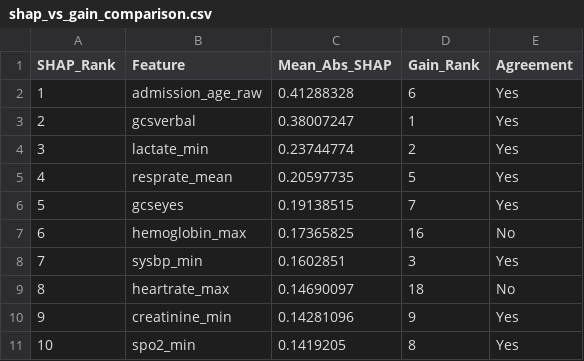
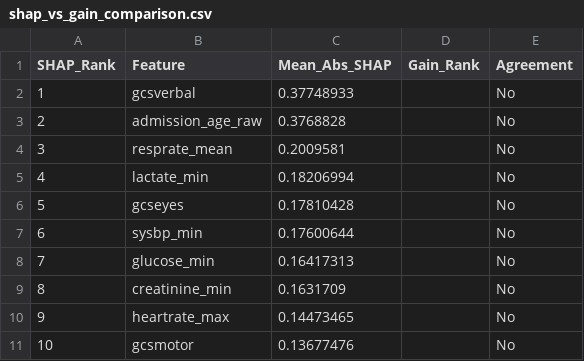
Before and after one commit to manoharbyc-dev/High-Risk-Project, a CSV file: mimic-mortality-xai/results/shap_vs_gain_comparison.csv, drawn as a sheet.

```diff
--- a/mimic-mortality-xai/results/shap_vs_gain_comparison.csv
+++ b/mimic-mortality-xai/results/shap_vs_gain_comparison.csv
@@ -1,11 +1,11 @@
 SHAP_Rank,Feature,Mean_Abs_SHAP,Gain_Rank,Agreement
-1,admission_age_raw,0.41288328,6,Yes
-2,gcsverbal,0.38007247,1,Yes
-3,lactate_min,0.23744774,2,Yes
-4,resprate_mean,0.20597735,5,Yes
-5,gcseyes,0.19138515,7,Yes
-6,hemoglobin_max,0.17365825,16,No
-7,sysbp_min,0.1602851,3,Yes
-8,heartrate_max,0.14690097,18,No
-9,creatinine_min,0.14281096,9,Yes
-10,spo2_min,0.1419205,8,Yes
+1,gcsverbal,0.37748933,,No
+2,admission_age_raw,0.3768828,,No
+3,resprate_mean,0.2009581,,No
+4,lactate_min,0.18206994,,No
+5,gcseyes,0.17810428,,No
+6,sysbp_min,0.17600644,,No
+7,glucose_min,0.16417313,,No
+8,creatinine_min,0.1631709,,No
+9,heartrate_max,0.14473465,,No
+10,gcsmotor,0.13677476,,No
```
Also changed, not shown: mimic-mortality-xai/results/fairness_disparity_summary.csv, mimic-mortality-xai/results/fairness_subgroup_metrics.csv, 24 other files.
